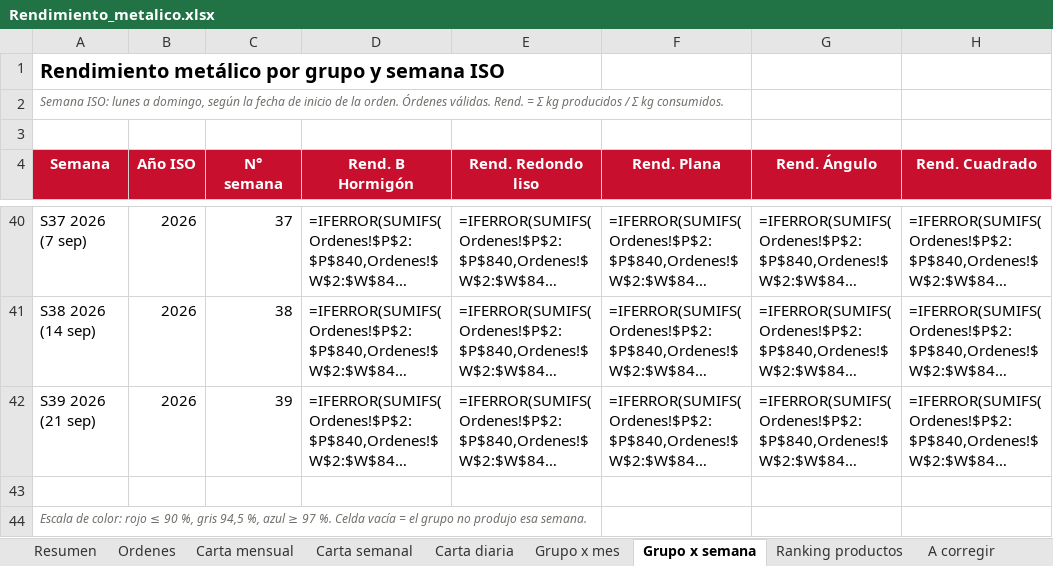
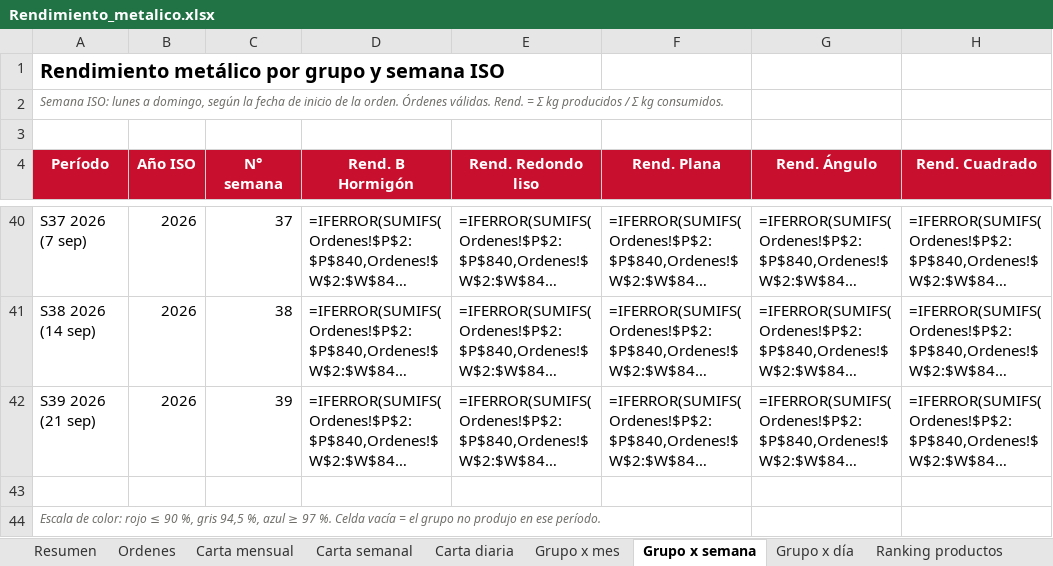
Before and after one commit to joack0/Rendimiento_metalico, an Excel workbook: dashboard/Rendimiento_metalico.xlsx, sheet Grupo x semana, drawn as a sheet; only a part is shown, gaps mark what is left out; long unchanged cells end in …; values as stored, in another font and other column widths than the file's, no borders; formulas without a stored value are shown as written; conditional formats not drawn; the diff names each change by its address in the sheet, - before the commit and + after, or states it on an @@ line.

```diff
--- a/dashboard/Rendimiento_metalico.xlsx (sheet Grupo x semana)
+++ b/dashboard/Rendimiento_metalico.xlsx (sheet Grupo x semana)
+sheet tab: Grupo x día
-A4: Semana
+A4: Período
-A44 (Período): …no produjo esa semana.
+A44 (Período): …no produjo en ese período.
```
Also changed, not shown: sheet Resumen, 4 other files.
